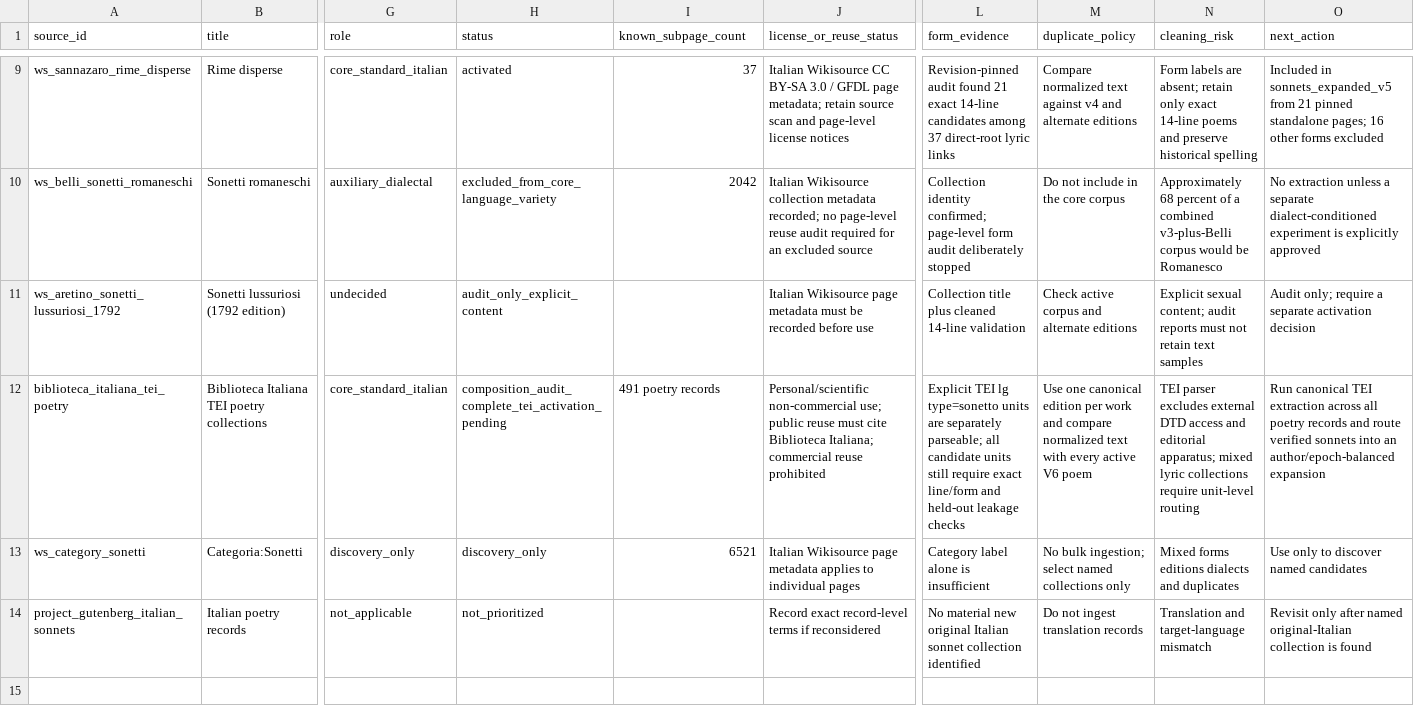
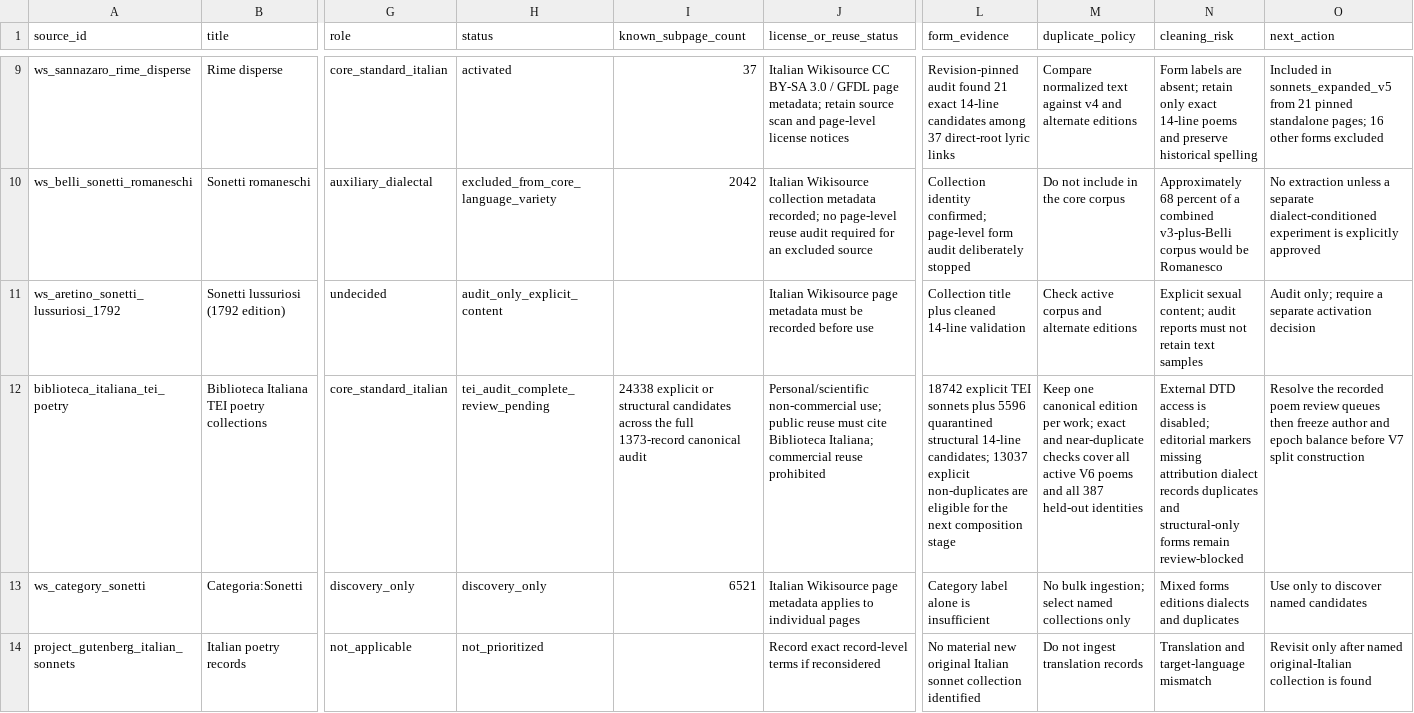
Before and after one commit to LeonardoPaccianiMori/portfolio-transformer-poetry, a CSV file: data/metadata/sonnet_expansion_sources_manifest.csv, drawn as a sheet; only a part is shown, gaps mark what is left out; the diff names each change by its address in the sheet, - before the commit and + after, or states it on an @@ line.

```diff
--- a/data/metadata/sonnet_expansion_sources_manifest.csv
+++ b/data/metadata/sonnet_expansion_sources_manifest.csv
-H12 (status): composition_audit_complete_tei_activation_pending
+H12 (status): tei_audit_complete_review_pending
-I12 (known_subpage_count): 491 poetry records
+I12 (known_subpage_count): 24338 explicit or structural candidates across the full 1373-record canonical audit
-L12 (form_evidence): Explicit TEI lg type=sonetto units are separately parseable; all candidate units still require exact line/form and held-out leakage checks
+L12 (form_evidence): 18742 explicit TEI sonnets plus 5596 quarantined structural 14-line candidates; 13037 explicit non-duplicates are eligible for the next composition stage
-M12 (duplicate_policy): Use one canonical edition per work and compare normalized text with every active V6 poem
+M12 (duplicate_policy): Keep one canonical edition per work; exact and near-duplicate checks cover all active V6 poems and all 387 held-out identities
-N12 (cleaning_risk): TEI parser excludes external DTD access and editorial apparatus; mixed lyric collections require unit-level routing
+N12 (cleaning_risk): External DTD access is disabled; editorial markers missing attribution dialect records duplicates and structural-only forms remain review-blocked
-O12 (next_action): Run canonical TEI extraction across all poetry records and route verified sonnets into an author/epoch-balanced expansion
+O12 (next_action): Resolve the recorded poem review queues then freeze author and epoch balance before V7 split construction
```
Also changed, not shown: data/metadata/corpus_archive_expansion_registry.csv, 12 other files.
